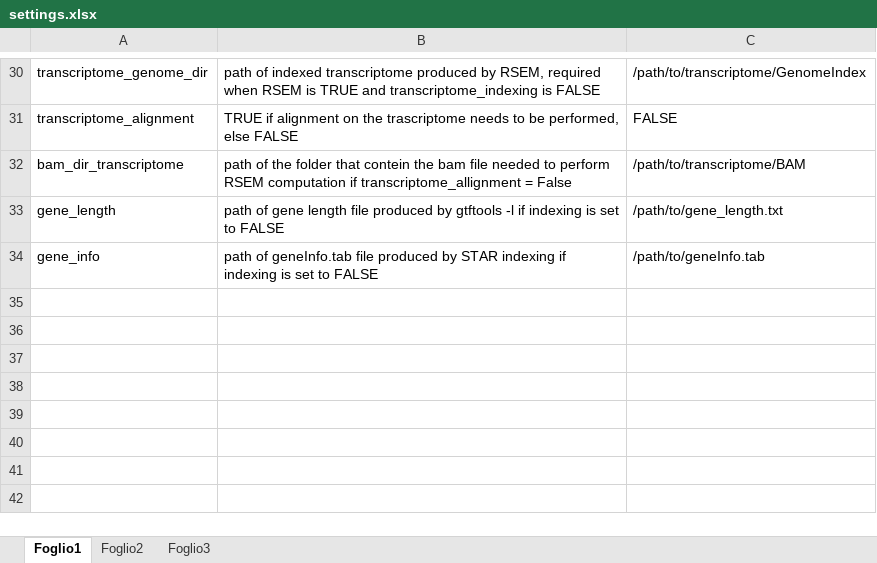
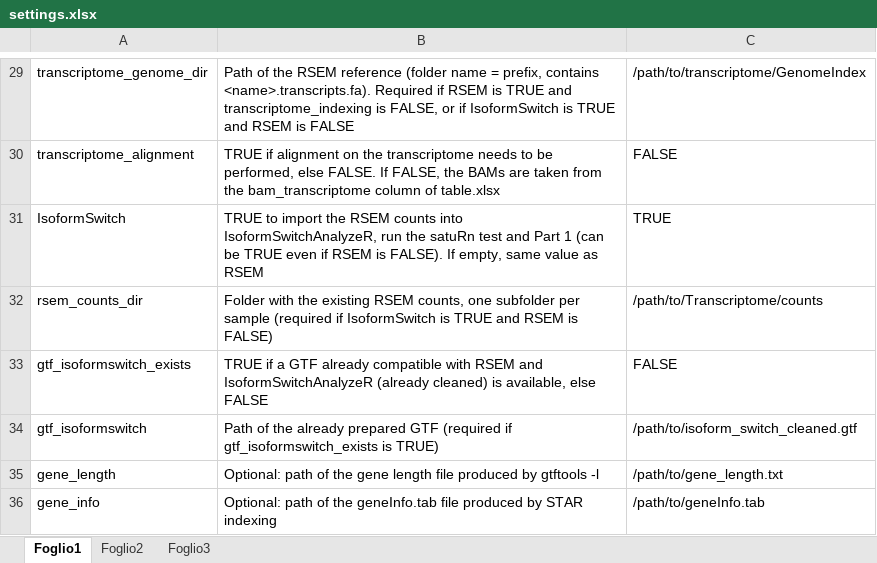
Before and after one commit to Aikon003/IsoAnalyzer, an Excel workbook: settings.xlsx, sheet Foglio1, drawn as a sheet; only a part is shown, gaps mark what is left out; values as stored, in another font and other column widths than the file's, no borders; removed rows and columns are numbered as before the commit, all else as after; the diff covers the shown part only; the diff names each change by its address in the sheet, - before the commit and + after, or states it on an @@ line.

```diff
--- a/settings.xlsx (sheet Foglio1)
+++ b/settings.xlsx (sheet Foglio1)
-B29: path of indexed transcriptome produced by RSEM, required when RSEM is TRUE and transcriptome_indexing is FALSE
+B29: Path of the RSEM reference (folder name = prefix, contains <name>.transcripts.fa). Required if RSEM is TRUE and transcriptome_indexing is FALSE, or if IsoformSwitch is TRUE and RSEM is FALSE
-B30: …on the trascriptome needs to be performed, else FALSE
+B30: …on the transcriptome needs to be performed, else FALSE. If FALSE, the BAMs are taken from the bam_transcriptome column of table.xlsx
-row 32: bam_dir_transcriptome | path of the folder that contein the bam file needed to perform RSEM computation if transcriptome_allignment = False | /path/to/transcriptome/BAM
+row 31: IsoformSwitch | TRUE to import the RSEM counts into IsoformSwitchAnalyzeR, run the satuRn test and Part 1 (can be TRUE even if RSEM is FALSE). If empty, same value as RSEM | TRUE
+row 32: rsem_counts_dir | Folder with the existing RSEM counts, one subfolder per sample (required if IsoformSwitch is TRUE and RSEM is FALSE) | /path/to/Transcriptome/counts
+row 33: gtf_isoformswitch_exists | TRUE if a GTF already compatible with RSEM and IsoformSwitchAnalyzeR (already cleaned) is available, else FALSE | FALSE
+row 34: gtf_isoformswitch | Path of the already prepared GTF (required if gtf_isoformswitch_exists is TRUE) | /path/to/isoform_switch_cleaned.gtf
-B35: path of gene length file produced by gtftools -l if indexing is set to FALSE
+B35: Optional: path of the gene length file produced by gtftools -l
-B36: path of geneInfo.tab file produced by STAR indexing if indexing is set to FALSE
+B36: Optional: path of the geneInfo.tab file produced by STAR indexing
```
Also changed, not shown: 2 added rows, 3 removed rows and 22 edited cells elsewhere in this sheet, table.xlsx, 7 other files.
